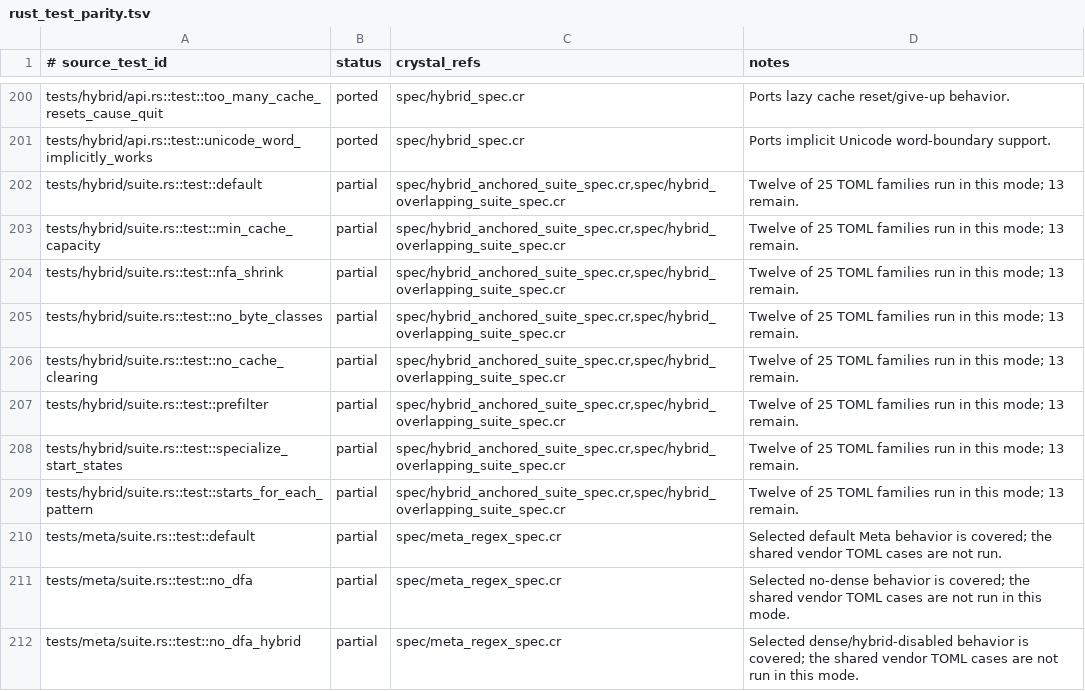
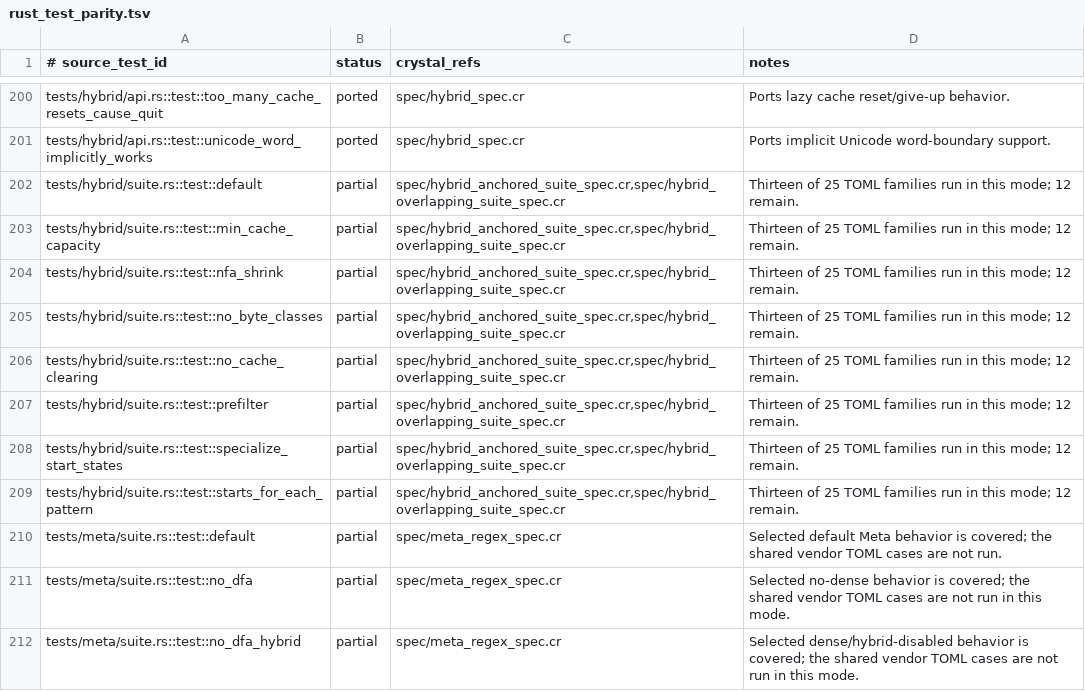
Before and after one commit to dsisnero/regex-automata, a TSV file: plans/inventory/rust_test_parity.tsv, drawn as a sheet; only a part is shown, gaps mark what is left out.

Commit message:
port: verify hybrid UTF-8 boundary fixtures
Replay 28 vendor cases in all eight hybrid modes.

Preserve bounds, anchoring, and per-pattern-start configuration in suite runner.

```diff
--- a/plans/inventory/rust_test_parity.tsv
+++ b/plans/inventory/rust_test_parity.tsv
@@ -201,10 +201,10 @@ tests/hybrid/api.rs::test::too_many_cache_resets_cause_quit	ported	spec/hybrid_s
 tests/hybrid/api.rs::test::unicode_word_implicitly_works	ported	spec/hybrid_spec.cr	Ports implicit Unicode word-boundary support.
-tests/hybrid/suite.rs::test::default	partial	spec/hybrid_anchored_suite_spec.cr,spec/hybrid_overlapping_suite_spec.cr	Twelve of 25 TOML families run in this mode; 13 remain.
-tests/hybrid/suite.rs::test::min_cache_capacity	partial	spec/hybrid_anchored_suite_spec.cr,spec/hybrid_overlapping_suite_spec.cr	Twelve of 25 TOML families run in this mode; 13 remain.
-tests/hybrid/suite.rs::test::nfa_shrink	partial	spec/hybrid_anchored_suite_spec.cr,spec/hybrid_overlapping_suite_spec.cr	Twelve of 25 TOML families run in this mode; 13 remain.
-tests/hybrid/suite.rs::test::no_byte_classes	partial	spec/hybrid_anchored_suite_spec.cr,spec/hybrid_overlapping_suite_spec.cr	Twelve of 25 TOML families run in this mode; 13 remain.
-tests/hybrid/suite.rs::test::no_cache_clearing	partial	spec/hybrid_anchored_suite_spec.cr,spec/hybrid_overlapping_suite_spec.cr	Twelve of 25 TOML families run in this mode; 13 remain.
-tests/hybrid/suite.rs::test::prefilter	partial	spec/hybrid_anchored_suite_spec.cr,spec/hybrid_overlapping_suite_spec.cr	Twelve of 25 TOML families run in this mode; 13 remain.
-tests/hybrid/suite.rs::test::specialize_start_states	partial	spec/hybrid_anchored_suite_spec.cr,spec/hybrid_overlapping_suite_spec.cr	Twelve of 25 TOML families run in this mode; 13 remain.
-tests/hybrid/suite.rs::test::starts_for_each_pattern	partial	spec/hybrid_anchored_suite_spec.cr,spec/hybrid_overlapping_suite_spec.cr	Twelve of 25 TOML families run in this mode; 13 remain.
+tests/hybrid/suite.rs::test::default	partial	spec/hybrid_anchored_suite_spec.cr,spec/hybrid_overlapping_suite_spec.cr	Thirteen of 25 TOML families run in this mode; 12 remain.
+tests/hybrid/suite.rs::test::min_cache_capacity	partial	spec/hybrid_anchored_suite_spec.cr,spec/hybrid_overlapping_suite_spec.cr	Thirteen of 25 TOML families run in this mode; 12 remain.
+tests/hybrid/suite.rs::test::nfa_shrink	partial	spec/hybrid_anchored_suite_spec.cr,spec/hybrid_overlapping_suite_spec.cr	Thirteen of 25 TOML families run in this mode; 12 remain.
+tests/hybrid/suite.rs::test::no_byte_classes	partial	spec/hybrid_anchored_suite_spec.cr,spec/hybrid_overlapping_suite_spec.cr	Thirteen of 25 TOML families run in this mode; 12 remain.
+tests/hybrid/suite.rs::test::no_cache_clearing	partial	spec/hybrid_anchored_suite_spec.cr,spec/hybrid_overlapping_suite_spec.cr	Thirteen of 25 TOML families run in this mode; 12 remain.
+tests/hybrid/suite.rs::test::prefilter	partial	spec/hybrid_anchored_suite_spec.cr,spec/hybrid_overlapping_suite_spec.cr	Thirteen of 25 TOML families run in this mode; 12 remain.
+tests/hybrid/suite.rs::test::specialize_start_states	partial	spec/hybrid_anchored_suite_spec.cr,spec/hybrid_overlapping_suite_spec.cr	Thirteen of 25 TOML families run in this mode; 12 remain.
+tests/hybrid/suite.rs::test::starts_for_each_pattern	partial	spec/hybrid_anchored_suite_spec.cr,spec/hybrid_overlapping_suite_spec.cr	Thirteen of 25 TOML families run in this mode; 12 remain.
 tests/meta/suite.rs::test::default	partial	spec/meta_regex_spec.cr	Selected default Meta behavior is covered; the shared vendor TOML cases are not run.
```
Also changed, not shown: 2 other files.
